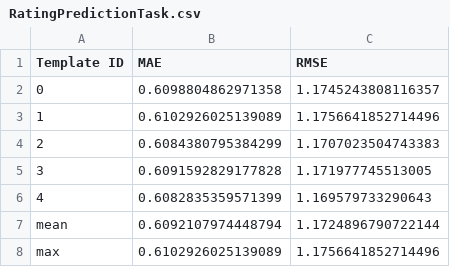
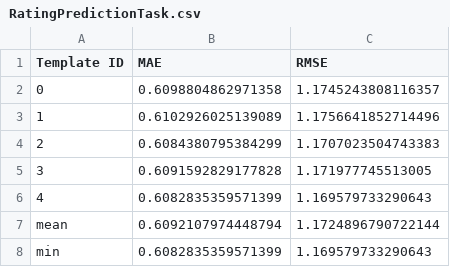
Before and after one commit to swapUniba/LaikaLLM, a CSV file: sample_experiments/gpt2/metrics_results/gpt2_full_all/RatingPredictionTask.csv, drawn as a sheet.

```diff
--- a/sample_experiments/gpt2/metrics_results/gpt2_full_all/RatingPredictionTask.csv
+++ b/sample_experiments/gpt2/metrics_results/gpt2_full_all/RatingPredictionTask.csv
@@ -7,2 +7,2 @@ Template ID,MAE,RMSE
 mean,0.6092107974448794,1.1724896790722144
-max,0.6102926025139089,1.1756641852714496
+min,0.6082835359571399,1.169579733290643
```
Also changed, not shown: sample_experiments/flan-t5/metrics_results/flan_t5_base_full_all/RatingPredictionTask.csv, sample_experiments/flan-t5/metrics_results/flan_t5_base_full_random/RatingPredictionTask.csv, 33 other files.
